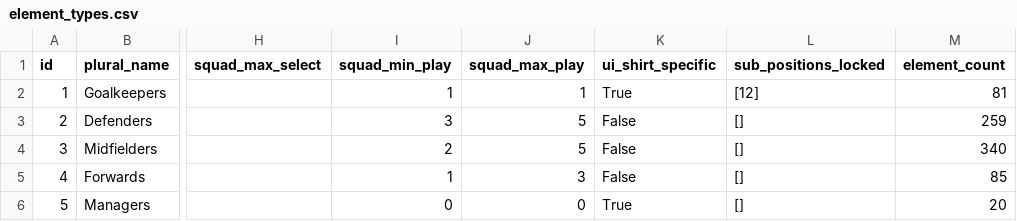
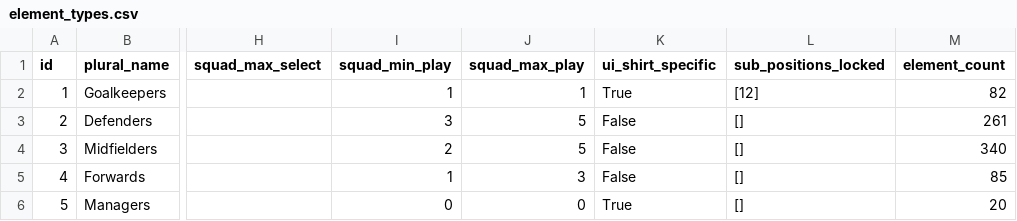
Before and after one commit to Theran500/fpl-data-automation, a CSV file: element_types.csv, drawn as a sheet; only a part is shown, gaps mark what is left out; the diff names each change by its address in the sheet, - before the commit and + after, or states it on an @@ line.

```diff
--- a/element_types.csv
+++ b/element_types.csv
-M2 (element_count): 81
+M2 (element_count): 82
-M3 (element_count): 259
+M3 (element_count): 261
```
Also changed, not shown: events.csv, players.csv, 1 other file.
